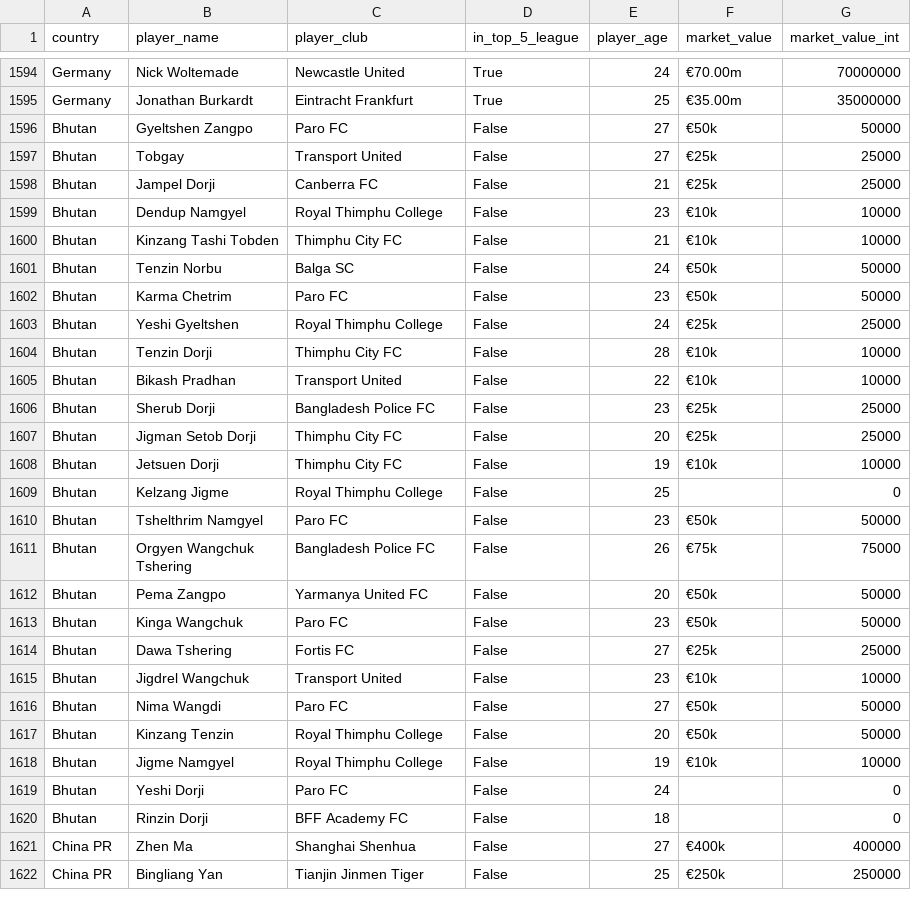
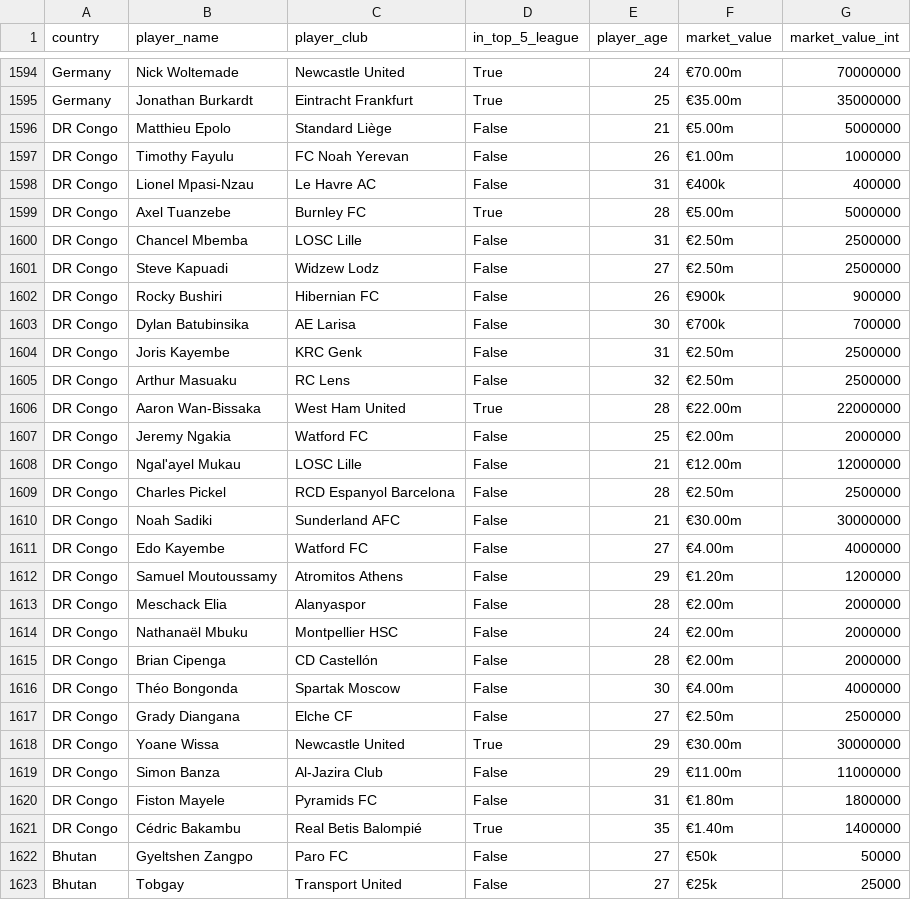
Before and after one commit to olahtibi/football-scraper, a CSV file: data/processed-players.csv, drawn as a sheet; only a part is shown, gaps mark what is left out; the shorter side is filled out with more unchanged rows.

Commit message:
update stats and add dr congo

```diff
--- a/data/processed-players.csv
+++ b/data/processed-players.csv
@@ -1595,2 +1595,28 @@ Germany,Nick Woltemade,Newcastle United,True,24,€70.00m,70000000
 Germany,Jonathan Burkardt,Eintracht Frankfurt,True,25,€35.00m,35000000
+DR Congo,Matthieu Epolo,Standard Liège,False,21,€5.00m,5000000
+DR Congo,Timothy Fayulu,FC Noah Yerevan,False,26,€1.00m,1000000
+DR Congo,Lionel Mpasi-Nzau,Le Havre AC,False,31,€400k,400000
+DR Congo,Axel Tuanzebe,Burnley FC,True,28,€5.00m,5000000
+DR Congo,Chancel Mbemba,LOSC Lille,False,31,€2.50m,2500000
+DR Congo,Steve Kapuadi,Widzew Lodz,False,27,€2.50m,2500000
+DR Congo,Rocky Bushiri,Hibernian FC,False,26,€900k,900000
+DR Congo,Dylan Batubinsika,AE Larisa,False,30,€700k,700000
+DR Congo,Joris Kayembe,KRC Genk,False,31,€2.50m,2500000
+DR Congo,Arthur Masuaku,RC Lens,False,32,€2.50m,2500000
+DR Congo,Aaron Wan-Bissaka,West Ham United,True,28,€22.00m,22000000
+DR Congo,Jeremy Ngakia,Watford FC,False,25,€2.00m,2000000
+DR Congo,Ngal'ayel Mukau,LOSC Lille,False,21,€12.00m,12000000
+DR Congo,Charles Pickel,RCD Espanyol Barcelona,False,28,€2.50m,2500000
+DR Congo,Noah Sadiki,Sunderland AFC,False,21,€30.00m,30000000
+DR Congo,Edo Kayembe,Watford FC,False,27,€4.00m,4000000
+DR Congo,Samuel Moutoussamy,Atromitos Athens,False,29,€1.20m,1200000
+DR Congo,Meschack Elia,Alanyaspor,False,28,€2.00m,2000000
+DR Congo,Nathanaël Mbuku,Montpellier HSC,False,24,€2.00m,2000000
+DR Congo,Brian Cipenga,CD Castellón,False,28,€2.00m,2000000
+DR Congo,Théo Bongonda,Spartak Moscow,False,30,€4.00m,4000000
+DR Congo,Grady Diangana,Elche CF,False,27,€2.50m,2500000
+DR Congo,Yoane Wissa,Newcastle United,True,29,€30.00m,30000000
+DR Congo,Simon Banza,Al-Jazira Club,False,29,€11.00m,11000000
+DR Congo,Fiston Mayele,Pyramids FC,False,31,€1.80m,1800000
+DR Congo,Cédric Bakambu,Real Betis Balompié,True,35,€1.40m,1400000
 Bhutan,Gyeltshen Zangpo,Paro FC,False,27,€50k,50000
```
Also changed, not shown: 3 other files.
